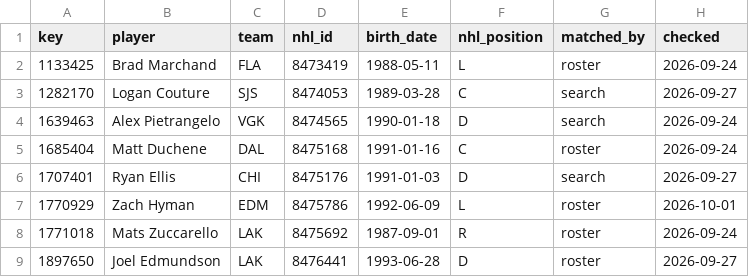
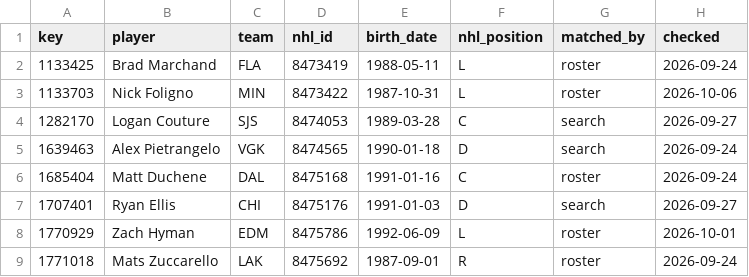
Before and after one commit to ajpayzant/NHL-Injury-Tool, a CSV file: data/nhl/players.csv, drawn as a sheet; only a part is shown; the shorter side is filled out with more unchanged rows; the diff names each change by its address in the sheet, - before the commit and + after, or states it on an @@ line.

```diff
--- a/data/nhl/players.csv
+++ b/data/nhl/players.csv
+row 3: 1133703 | Nick Foligno | MIN | 8473422 | 1987-10-31 | L | roster | 2026-10-06
```
Also changed, not shown: data/events.csv, data/injuries.csv, 4 other files.
